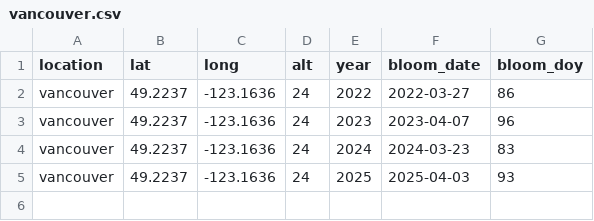
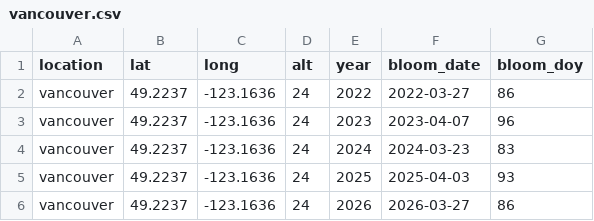
Before and after one commit to GMU-CherryBlossomCompetition/peak-bloom-prediction, a CSV file: data/vancouver.csv, drawn as a sheet.

Commit message:
update dates

```diff
--- a/data/vancouver.csv
+++ b/data/vancouver.csv
@@ -5 +5,2 @@
 "vancouver",49.2237,-123.1636,24,2025,2025-04-03,93
+"vancouver",49.2237,-123.1636,24,2026,2026-03-27,86
```
Also changed, not shown: 1 other file.
